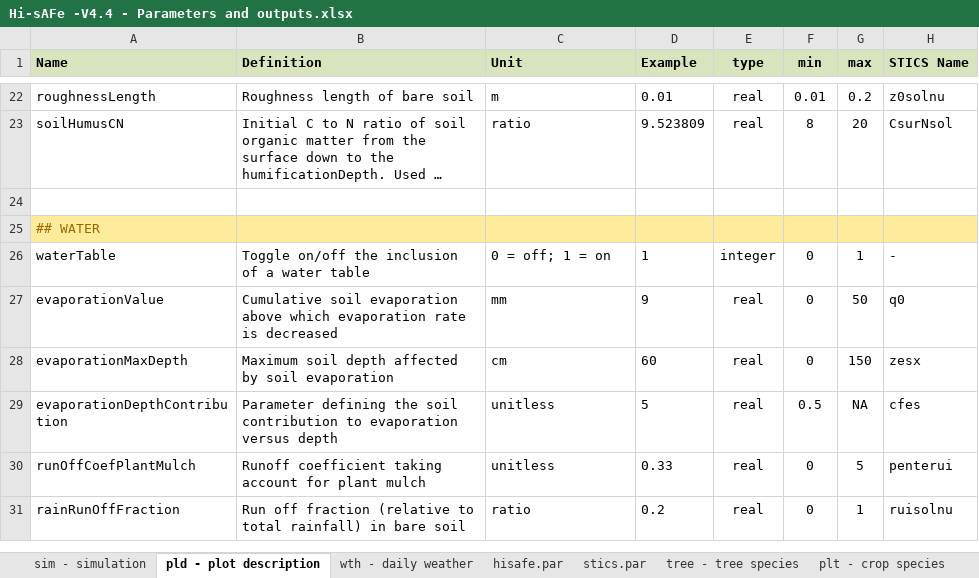
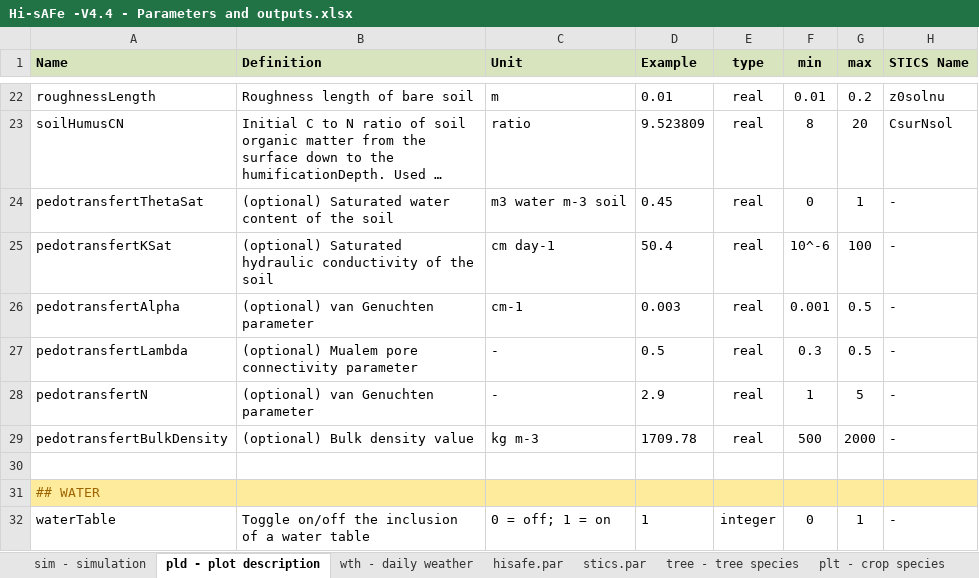
Before and after one commit to hisafe/hisafe, an Excel workbook: manuals/Hi-sAFe -V4.4 - Parameters and outputs.xlsx, sheet pld - plot description, drawn as a sheet; only a part is shown, gaps mark what is left out; the shorter side is filled out with more unchanged rows; long unchanged cells end in …; values as stored, in another font and other column widths than the file's, no borders; the diff names each change by its address in the sheet, - before the commit and + after, or states it on an @@ line.

Commit message:
Add files via upload

```diff
--- a/manuals/Hi-sAFe -V4.4 - Parameters and outputs.xlsx (sheet pld - plot description)
+++ b/manuals/Hi-sAFe -V4.4 - Parameters and outputs.xlsx (sheet pld - plot description)
+row 24: pedotransfertThetaSat | (optional) Saturated water content of the soil | m3 water m-3 soil | 0.45 | real | 0 | 1 | -
+row 25: pedotransfertKSat | (optional) Saturated hydraulic conductivity of the soil | cm day-1 | 50.4 | real | 10^-6 | 100 | -
+row 26: pedotransfertAlpha | (optional) van Genuchten parameter | cm-1 | 0.003 | real | 0.001 | 0.5 | -
+row 27: pedotransfertLambda | (optional) Mualem pore connectivity parameter | - | 0.5 | real | 0.3 | 0.5 | -
+row 28: pedotransfertN | (optional) van Genuchten parameter | - | 2.9 | real | 1 | 5 | -
+row 29: pedotransfertBulkDensity | (optional) Bulk density value | kg m-3 | 1709.78 | real | 500 | 2000 | -
```
Also changed, not shown: sheet tree - tree species, sheet tec - crop management.
